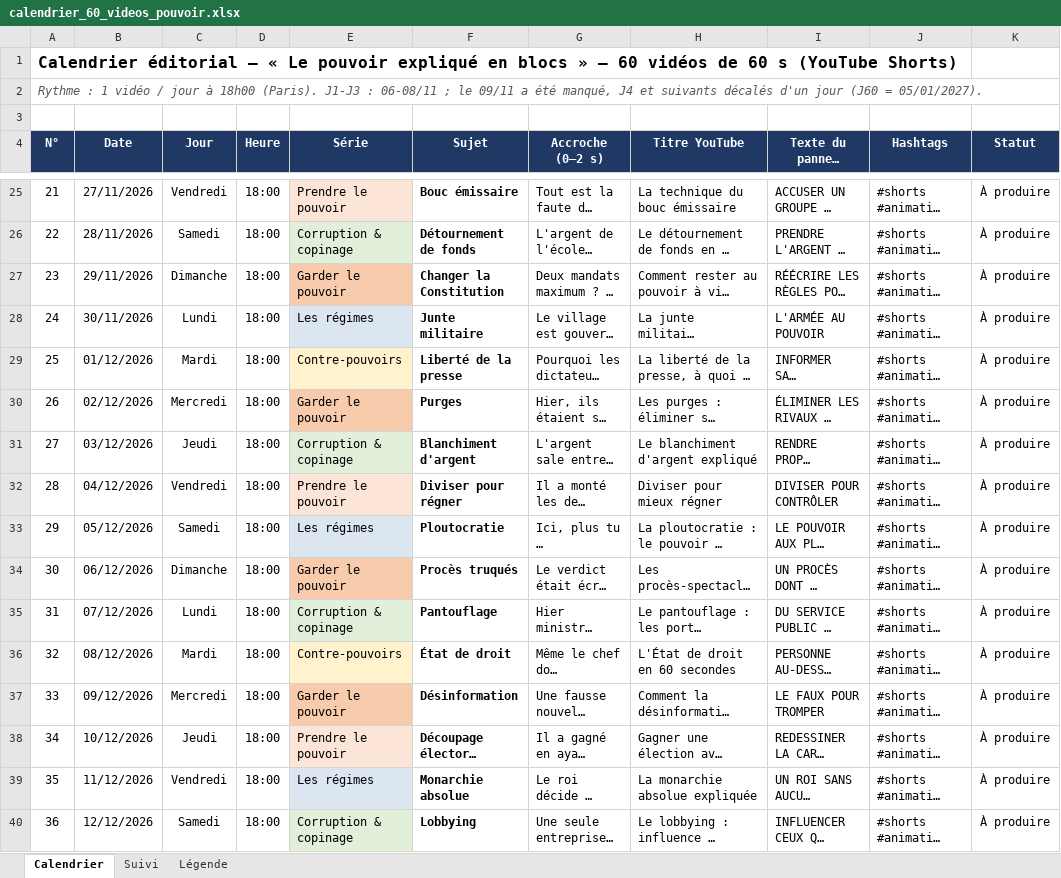
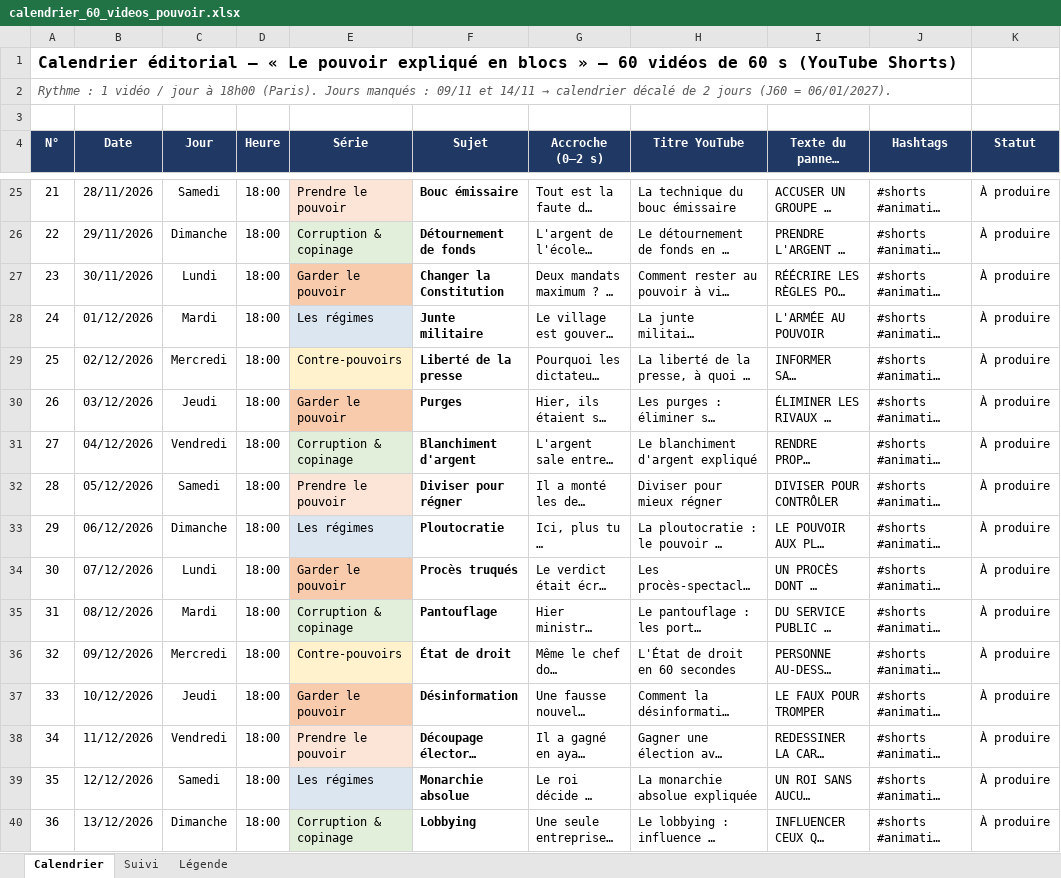
Before and after one commit to ryantchuisseu/le-pouvoir-en-bloc, an Excel workbook: calendrier_60_videos_pouvoir.xlsx, sheet Calendrier, drawn as a sheet; only a part is shown, gaps mark what is left out; long unchanged cells end in …; values as stored, in another font and other column widths than the file's, no borders; charts and pictures and conditional formats not drawn; the diff covers the shown part only; the diff names each change by its address in the sheet, - before the commit and + after, or states it on an @@ line.

```diff
--- a/calendrier_60_videos_pouvoir.xlsx (sheet Calendrier)
+++ b/calendrier_60_videos_pouvoir.xlsx (sheet Calendrier)
@@ A2 (N°): …18h00 (Paris). J1-J3 : 06-08/11 ; le 09/11 a été manqué, J4 et suivants décalés d'un jour (J60 = 05/01/2027). → …18h00 (Paris). Jours manqués : 09/11 et 14/11 → calendrier décalé de 2 jours (J60 = 06/01/2027). @@
-B25 (Date): 27/11/2026
+B25 (Date): 28/11/2026
-C25 (Jour): Vendredi
+C25 (Jour): Samedi
-B26 (Date): 28/11/2026
+B26 (Date): 29/11/2026
-C26 (Jour): Samedi
+C26 (Jour): Dimanche
-B27 (Date): 29/11/2026
+B27 (Date): 30/11/2026
-C27 (Jour): Dimanche
+C27 (Jour): Lundi
-B28 (Date): 30/11/2026
+B28 (Date): 01/12/2026
-C28 (Jour): Lundi
+C28 (Jour): Mardi
-B29 (Date): 01/12/2026
+B29 (Date): 02/12/2026
-C29 (Jour): Mardi
+C29 (Jour): Mercredi
-B30 (Date): 02/12/2026
+B30 (Date): 03/12/2026
-C30 (Jour): Mercredi
+C30 (Jour): Jeudi
-B31 (Date): 03/12/2026
+B31 (Date): 04/12/2026
-C31 (Jour): Jeudi
+C31 (Jour): Vendredi
-B32 (Date): 04/12/2026
+B32 (Date): 05/12/2026
-C32 (Jour): Vendredi
+C32 (Jour): Samedi
-B33 (Date): 05/12/2026
+B33 (Date): 06/12/2026
-C33 (Jour): Samedi
+C33 (Jour): Dimanche
-B34 (Date): 06/12/2026
+B34 (Date): 07/12/2026
-C34 (Jour): Dimanche
+C34 (Jour): Lundi
-B35 (Date): 07/12/2026
+B35 (Date): 08/12/2026
-C35 (Jour): Lundi
+C35 (Jour): Mardi
-B36 (Date): 08/12/2026
+B36 (Date): 09/12/2026
-C36 (Jour): Mardi
+C36 (Jour): Mercredi
-B37 (Date): 09/12/2026
+B37 (Date): 10/12/2026
-C37 (Jour): Mercredi
+C37 (Jour): Jeudi
-B38 (Date): 10/12/2026
+B38 (Date): 11/12/2026
-C38 (Jour): Jeudi
+C38 (Jour): Vendredi
-B39 (Date): 11/12/2026
+B39 (Date): 12/12/2026
-C39 (Jour): Vendredi
+C39 (Jour): Samedi
-B40 (Date): 12/12/2026
+B40 (Date): 13/12/2026
-C40 (Jour): Samedi
+C40 (Jour): Dimanche
```
Also changed, not shown: 80 edited cells elsewhere in this sheet, sheet Suivi, charts or pictures, 10 other files.
